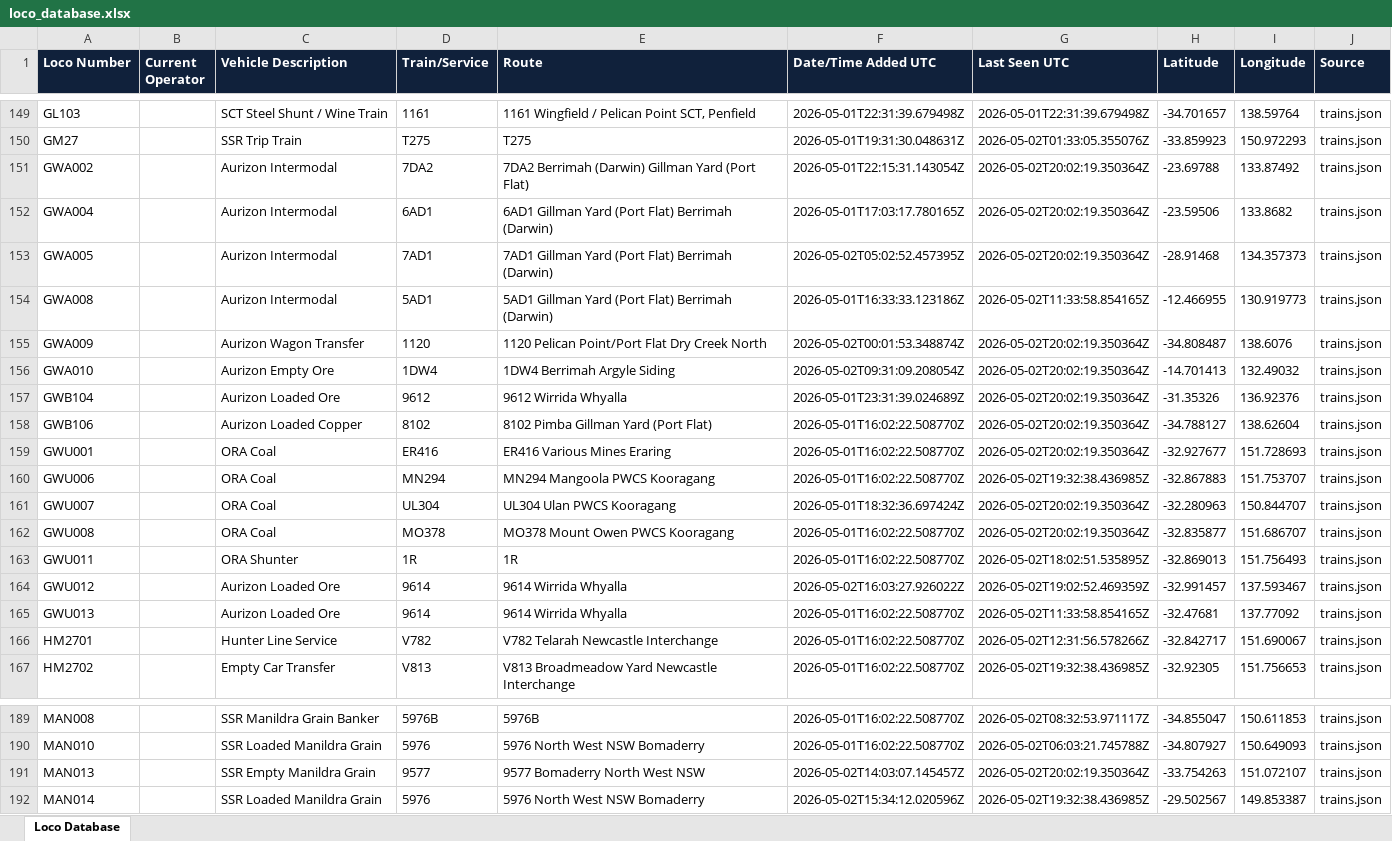
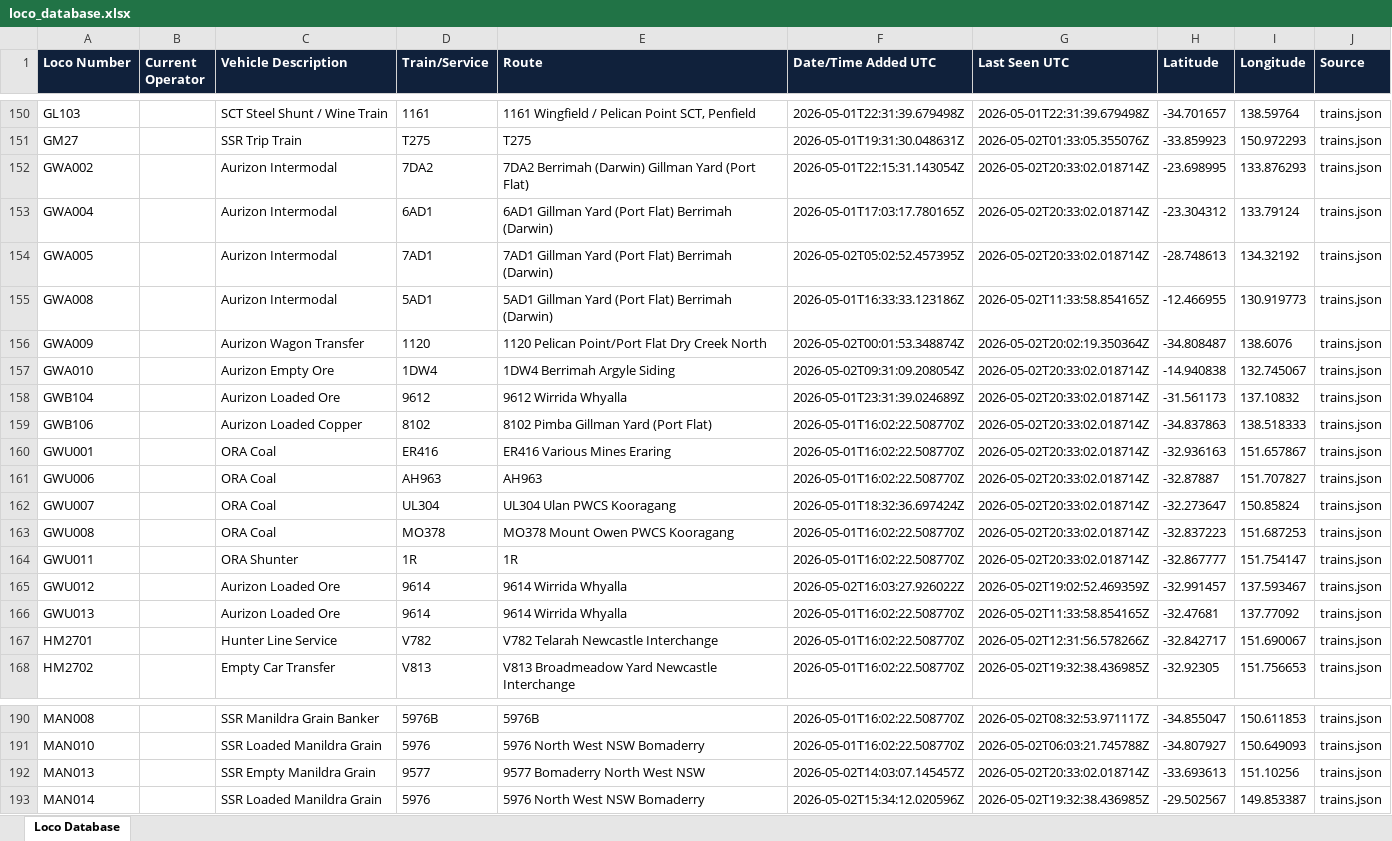
Before and after one commit to grahame21/railops-backend, an Excel workbook: static/downloads/loco_database.xlsx, sheet Loco Database, drawn as a sheet; only a part is shown, gaps mark what is left out; values as stored, in another font and other column widths than the file's, no borders; addresses are those after the commit; the diff covers the shown part only; the diff names each change by its address in the sheet, - before the commit and + after, or states it on an @@ line.

Commit message:
Update RailOps database files - 2026-05-02 20:33:02 UTC

```diff
--- a/static/downloads/loco_database.xlsx (sheet Loco Database)
+++ b/static/downloads/loco_database.xlsx (sheet Loco Database)
-G152:G154 (Last Seen UTC): 2026-05-02T20:02:19.350364Z
+G152:G154 (Last Seen UTC): 2026-05-02T20:33:02.018714Z
-H152 (Latitude): -23.69788
+H152 (Latitude): -23.698995
-I152 (Longitude): 133.87492
+I152 (Longitude): 133.876293
-H153 (Latitude): -23.59506
+H153 (Latitude): -23.304312
-I153 (Longitude): 133.8682
+I153 (Longitude): 133.79124
-H154 (Latitude): -28.91468
+H154 (Latitude): -28.748613
-I154 (Longitude): 134.357373
+I154 (Longitude): 134.32192
-G157:G160 (Last Seen UTC): 2026-05-02T20:02:19.350364Z
+G157:G160 (Last Seen UTC): 2026-05-02T20:33:02.018714Z
-H157 (Latitude): -14.701413
+H157 (Latitude): -14.940838
-I157 (Longitude): 132.49032
+I157 (Longitude): 132.745067
-H158 (Latitude): -31.35326
+H158 (Latitude): -31.561173
-I158 (Longitude): 136.92376
+I158 (Longitude): 137.10832
-H159 (Latitude): -34.788127
+H159 (Latitude): -34.837863
-I159 (Longitude): 138.62604
+I159 (Longitude): 138.518333
-H160 (Latitude): -32.927677
+H160 (Latitude): -32.936163
-I160 (Longitude): 151.728693
+I160 (Longitude): 151.657867
-D161 (Train/Service): MN294
+D161 (Train/Service): AH963
-E161 (Route): MN294 Mangoola PWCS Kooragang
+E161 (Route): AH963
-G161 (Last Seen UTC): 2026-05-02T19:32:38.436985Z
+G161 (Last Seen UTC): 2026-05-02T20:33:02.018714Z
-H161 (Latitude): -32.867883
+H161 (Latitude): -32.87887
-I161 (Longitude): 151.753707
+I161 (Longitude): 151.707827
-G162:G163 (Last Seen UTC): 2026-05-02T20:02:19.350364Z
+G162:G163 (Last Seen UTC): 2026-05-02T20:33:02.018714Z
-H162 (Latitude): -32.280963
+H162 (Latitude): -32.273647
-I162 (Longitude): 150.844707
+I162 (Longitude): 150.85824
-H163 (Latitude): -32.835877
+H163 (Latitude): -32.837223
-I163 (Longitude): 151.686707
+I163 (Longitude): 151.687253
-G164 (Last Seen UTC): 2026-05-02T18:02:51.535895Z
+G164 (Last Seen UTC): 2026-05-02T20:33:02.018714Z
-H164 (Latitude): -32.869013
+H164 (Latitude): -32.867777
-I164 (Longitude): 151.756493
+I164 (Longitude): 151.754147
-G192 (Last Seen UTC): 2026-05-02T20:02:19.350364Z
+G192 (Last Seen UTC): 2026-05-02T20:33:02.018714Z
-H192 (Latitude): -33.754263
+H192 (Latitude): -33.693613
-I192 (Longitude): 151.072107
+I192 (Longitude): 151.10256
```
Also changed, not shown: 1 added row and 327 edited cells elsewhere in this sheet, static/downloads/loco_numbers_only.xlsx, 11 other files.
